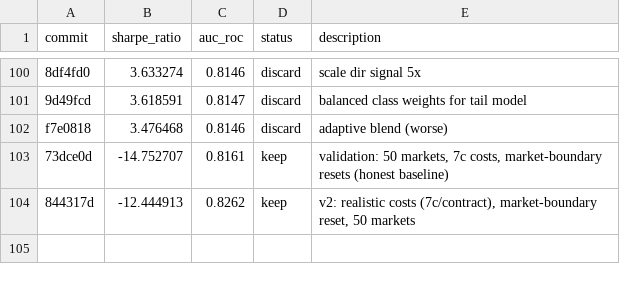
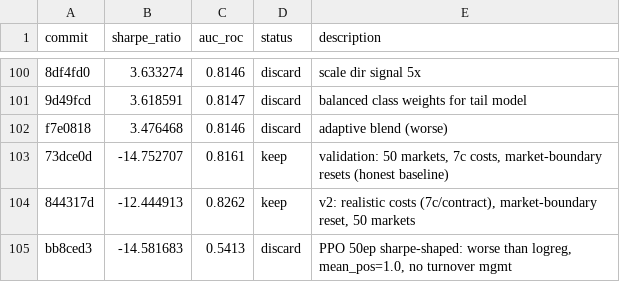
Before and after one commit to aorlovvvv/poly_kalshi_dataset, a TSV file: src/autoresearch/results.tsv, drawn as a sheet; only a part is shown, gaps mark what is left out.

```diff
--- a/src/autoresearch/results.tsv
+++ b/src/autoresearch/results.tsv
@@ -104 +104,2 @@ f7e0818	3.476468	0.8146	discard	adaptive blend (worse)
 844317d	-12.444913	0.8262	keep	v2: realistic costs (7c/contract), market-boundary reset, 50 markets
+bb8ced3	-14.581683	0.5413	discard	PPO 50ep sharpe-shaped: worse than logreg, mean_pos=1.0, no turnover mgmt
```
Also changed, not shown: 2 other files.
